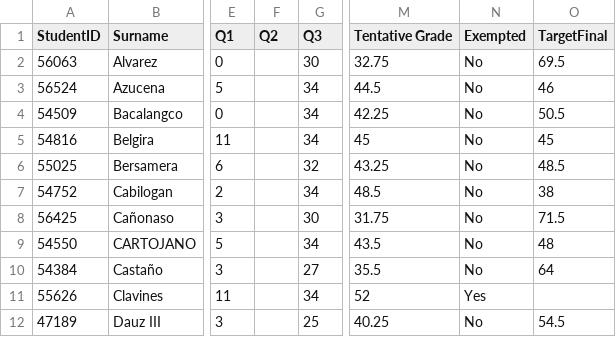
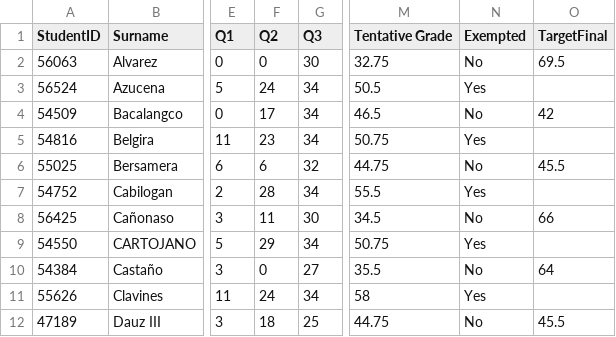
Before and after one commit to jcv-wit/1st-sem-2025-2026, a CSV file: grades_1st_25-26.csv, drawn as a sheet; only a part is shown, gaps mark what is left out; the diff covers the shown part only; the diff names each change by its address in the sheet, - before the commit and + after, or states it on an @@ line.

Commit message:
Update grades_1st_25-26.csv

```diff
--- a/grades_1st_25-26.csv
+++ b/grades_1st_25-26.csv
-F2 (Q2): (empty)
+F2 (Q2): 0
-F3 (Q2): (empty)
+F3 (Q2): 24
-M3 (Tentative Grade): 44.5
+M3 (Tentative Grade): 50.5
-N3 (Exempted): No
+N3 (Exempted): Yes
-O3 (TargetFinal): 46
+O3 (TargetFinal): (empty)
-F4 (Q2): (empty)
+F4 (Q2): 17
-M4 (Tentative Grade): 42.25
+M4 (Tentative Grade): 46.5
-O4 (TargetFinal): 50.5
+O4 (TargetFinal): 42
-F5 (Q2): (empty)
+F5 (Q2): 23
-M5 (Tentative Grade): 45
+M5 (Tentative Grade): 50.75
-N5 (Exempted): No
+N5 (Exempted): Yes
-O5 (TargetFinal): 45
+O5 (TargetFinal): (empty)
-F6 (Q2): (empty)
+F6 (Q2): 6
-M6 (Tentative Grade): 43.25
+M6 (Tentative Grade): 44.75
-O6 (TargetFinal): 48.5
+O6 (TargetFinal): 45.5
-F7 (Q2): (empty)
+F7 (Q2): 28
-M7 (Tentative Grade): 48.5
+M7 (Tentative Grade): 55.5
-N7 (Exempted): No
+N7 (Exempted): Yes
-O7 (TargetFinal): 38
+O7 (TargetFinal): (empty)
-F8 (Q2): (empty)
+F8 (Q2): 11
-M8 (Tentative Grade): 31.75
+M8 (Tentative Grade): 34.5
-O8 (TargetFinal): 71.5
+O8 (TargetFinal): 66
-F9 (Q2): (empty)
+F9 (Q2): 29
-M9 (Tentative Grade): 43.5
+M9 (Tentative Grade): 50.75
-N9 (Exempted): No
+N9 (Exempted): Yes
-O9 (TargetFinal): 48
+O9 (TargetFinal): (empty)
-F10 (Q2): (empty)
+F10 (Q2): 0
-F11 (Q2): (empty)
+F11 (Q2): 24
-M11 (Tentative Grade): 52
+M11 (Tentative Grade): 58
-F12 (Q2): (empty)
+F12 (Q2): 18
-M12 (Tentative Grade): 40.25
+M12 (Tentative Grade): 44.75
-O12 (TargetFinal): 54.5
+O12 (TargetFinal): 45.5
```
Also changed, not shown: 104 edited cells elsewhere in this file.
